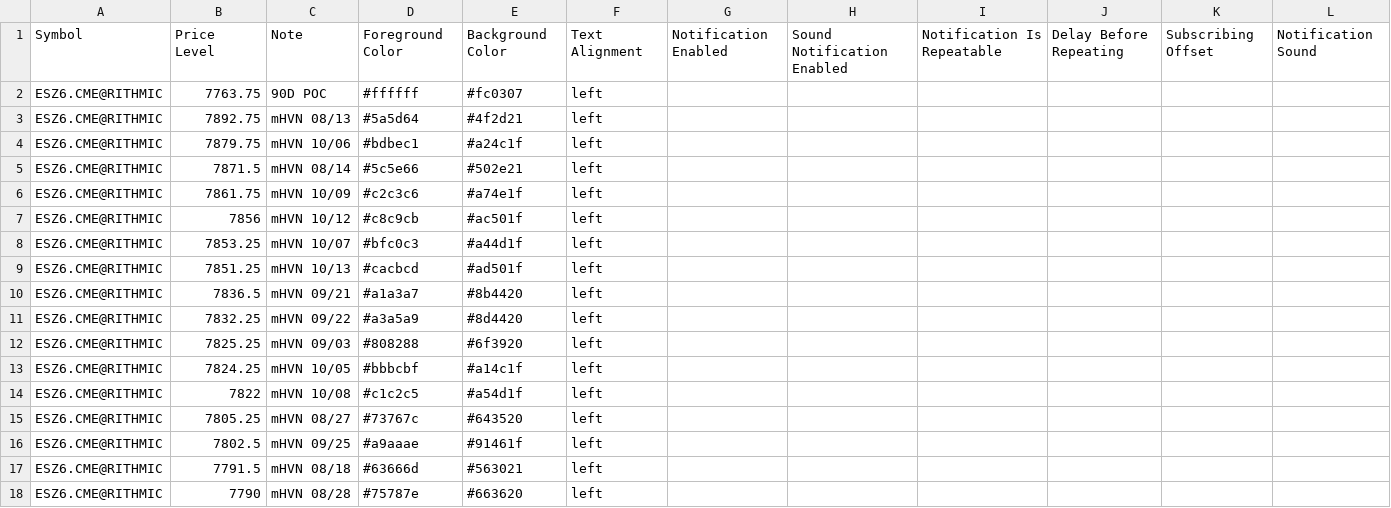
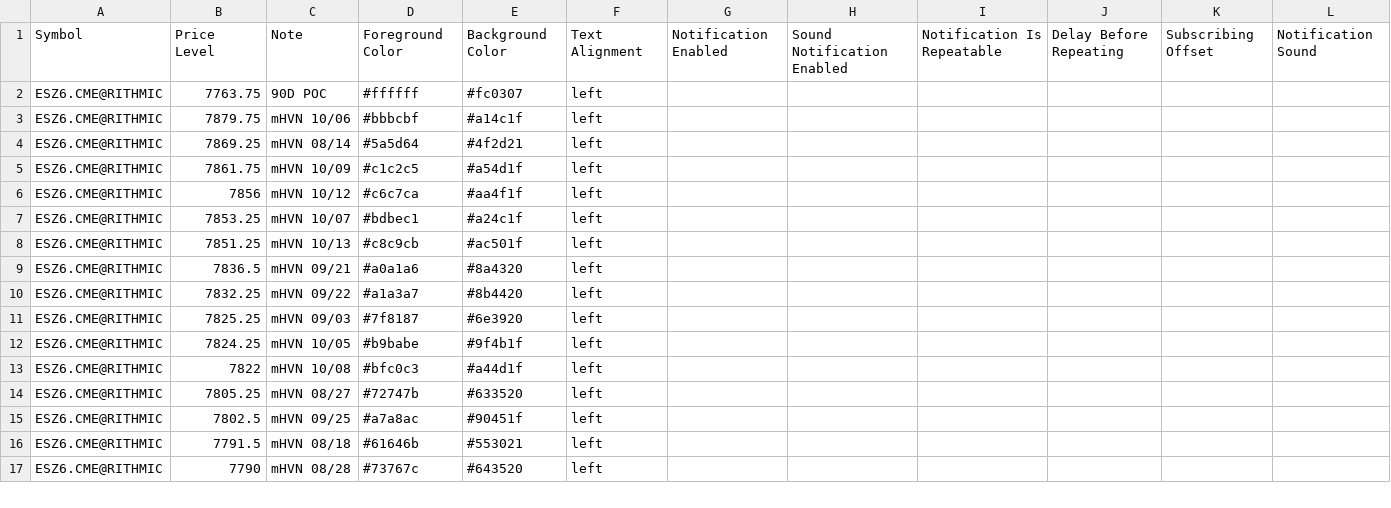
Before and after one commit to Thinkwithbookmap/Cloud-notes, a CSV file: ES.csv, drawn as a sheet; only a part is shown; the diff covers the shown part only.

```diff
--- a/ES.csv
+++ b/ES.csv
@@ -2,17 +2,16 @@ Symbol,Price Level,Note,Foreground Color,Background Color,Text Alignment,Notific
 ESZ6.CME@RITHMIC,7763.75,90D POC,#ffffff,#fc0307,left,,,,,,
-ESZ6.CME@RITHMIC,7892.75,mHVN 08/13,#5a5d64,#4f2d21,left,,,,,,
-ESZ6.CME@RITHMIC,7879.75,mHVN 10/06,#bdbec1,#a24c1f,left,,,,,,
-ESZ6.CME@RITHMIC,7871.5,mHVN 08/14,#5c5e66,#502e21,left,,,,,,
-ESZ6.CME@RITHMIC,7861.75,mHVN 10/09,#c2c3c6,#a74e1f,left,,,,,,
-ESZ6.CME@RITHMIC,7856,mHVN 10/12,#c8c9cb,#ac501f,left,,,,,,
-ESZ6.CME@RITHMIC,7853.25,mHVN 10/07,#bfc0c3,#a44d1f,left,,,,,,
-ESZ6.CME@RITHMIC,7851.25,mHVN 10/13,#cacbcd,#ad501f,left,,,,,,
-ESZ6.CME@RITHMIC,7836.5,mHVN 09/21,#a1a3a7,#8b4420,left,,,,,,
-ESZ6.CME@RITHMIC,7832.25,mHVN 09/22,#a3a5a9,#8d4420,left,,,,,,
-ESZ6.CME@RITHMIC,7825.25,mHVN 09/03,#808288,#6f3920,left,,,,,,
-ESZ6.CME@RITHMIC,7824.25,mHVN 10/05,#bbbcbf,#a14c1f,left,,,,,,
-ESZ6.CME@RITHMIC,7822,mHVN 10/08,#c1c2c5,#a54d1f,left,,,,,,
-ESZ6.CME@RITHMIC,7805.25,mHVN 08/27,#73767c,#643520,left,,,,,,
-ESZ6.CME@RITHMIC,7802.5,mHVN 09/25,#a9aaae,#91461f,left,,,,,,
-ESZ6.CME@RITHMIC,7791.5,mHVN 08/18,#63666d,#563021,left,,,,,,
-ESZ6.CME@RITHMIC,7790,mHVN 08/28,#75787e,#663620,left,,,,,,
+ESZ6.CME@RITHMIC,7879.75,mHVN 10/06,#bbbcbf,#a14c1f,left,,,,,,
+ESZ6.CME@RITHMIC,7869.25,mHVN 08/14,#5a5d64,#4f2d21,left,,,,,,
+ESZ6.CME@RITHMIC,7861.75,mHVN 10/09,#c1c2c5,#a54d1f,left,,,,,,
+ESZ6.CME@RITHMIC,7856,mHVN 10/12,#c6c7ca,#aa4f1f,left,,,,,,
+ESZ6.CME@RITHMIC,7853.25,mHVN 10/07,#bdbec1,#a24c1f,left,,,,,,
+ESZ6.CME@RITHMIC,7851.25,mHVN 10/13,#c8c9cb,#ac501f,left,,,,,,
+ESZ6.CME@RITHMIC,7836.5,mHVN 09/21,#a0a1a6,#8a4320,left,,,,,,
+ESZ6.CME@RITHMIC,7832.25,mHVN 09/22,#a1a3a7,#8b4420,left,,,,,,
+ESZ6.CME@RITHMIC,7825.25,mHVN 09/03,#7f8187,#6e3920,left,,,,,,
+ESZ6.CME@RITHMIC,7824.25,mHVN 10/05,#b9babe,#9f4b1f,left,,,,,,
+ESZ6.CME@RITHMIC,7822,mHVN 10/08,#bfc0c3,#a44d1f,left,,,,,,
+ESZ6.CME@RITHMIC,7805.25,mHVN 08/27,#72747b,#633520,left,,,,,,
+ESZ6.CME@RITHMIC,7802.5,mHVN 09/25,#a7a8ac,#90451f,left,,,,,,
+ESZ6.CME@RITHMIC,7791.5,mHVN 08/18,#61646b,#553021,left,,,,,,
+ESZ6.CME@RITHMIC,7790,mHVN 08/28,#73767c,#643520,left,,,,,,
```
Also changed, not shown: 1 added row and 72 edited cells elsewhere in this file, ESno.csv, 1 other file.
